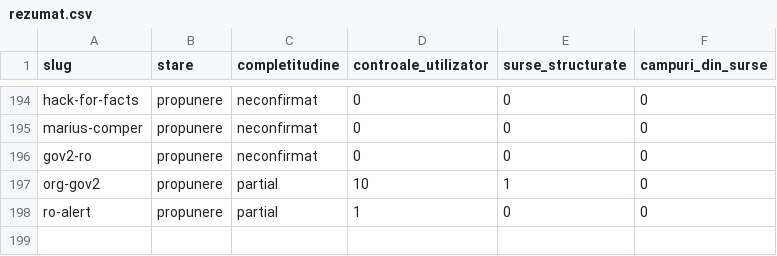
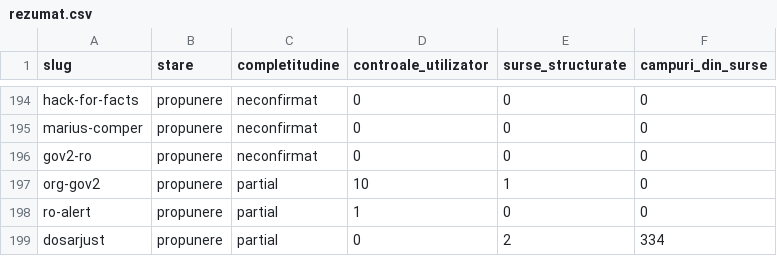
Before and after one commit to gov2-ro/awesome-civtech-ro, a CSV file: data/taxonomy-v2/observatii/inventare/rezumat.csv, drawn as a sheet; only a part is shown, gaps mark what is left out.

```diff
--- a/data/taxonomy-v2/observatii/inventare/rezumat.csv
+++ b/data/taxonomy-v2/observatii/inventare/rezumat.csv
@@ -198 +198,2 @@ org-gov2,propunere,partial,10,1,0
 ro-alert,propunere,partial,1,0,0
+dosarjust,propunere,partial,0,2,334
```
Also changed, not shown: data/taxonomy-v2/integrare/intrari.csv, data/taxonomy-v2/observatii/documentare/rezumat.csv, 14 other files.
